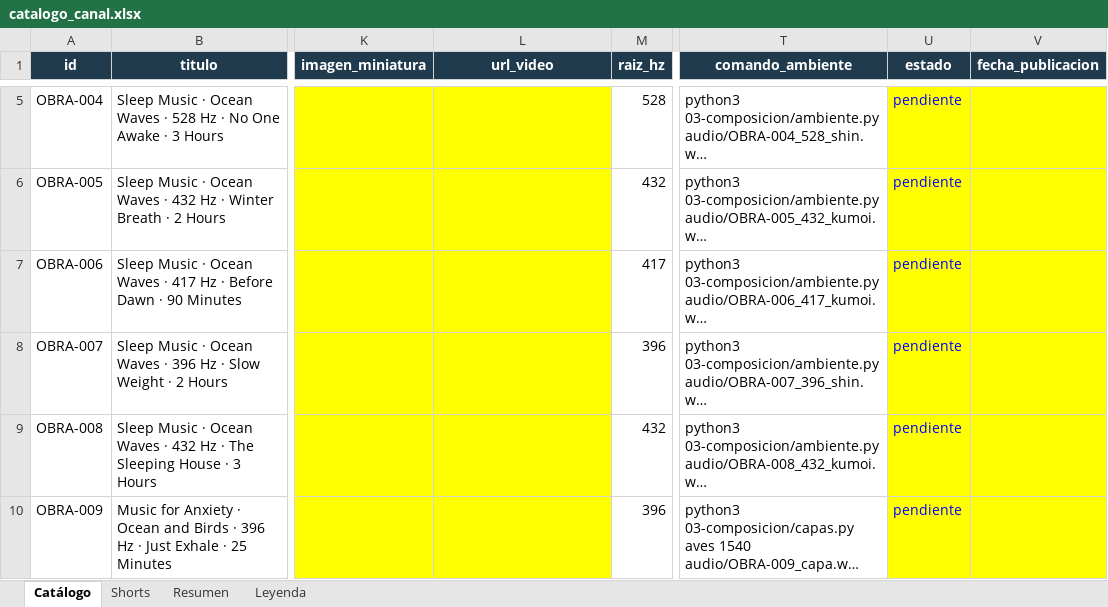
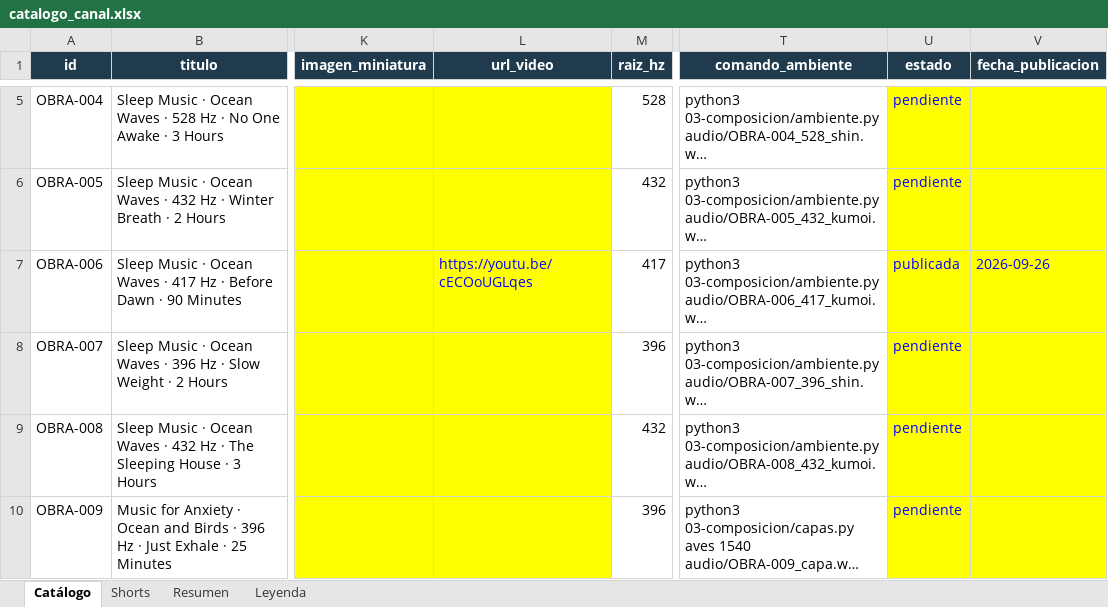
Before and after one commit to tukivirtal/canal_setiembre2026, an Excel workbook: 08-catalogo/catalogo_canal.xlsx, sheet Catálogo, drawn as a sheet; only a part is shown, gaps mark what is left out; long unchanged cells end in …; values as stored, in another font and other column widths than the file's, no borders; the diff names each change by its address in the sheet, - before the commit and + after, or states it on an @@ line.

```diff
--- a/08-catalogo/catalogo_canal.xlsx (sheet Catálogo)
+++ b/08-catalogo/catalogo_canal.xlsx (sheet Catálogo)
-L7 (url_video): (empty)
+L7 (url_video): https://youtu.be/cECOoUGLqes
-U7 (estado): pendiente
+U7 (estado): publicada
-V7 (fecha_publicacion): (empty)
+V7 (fecha_publicacion): 2026-09-26
```
Also changed, not shown: sheet Shorts, 4 other files.
